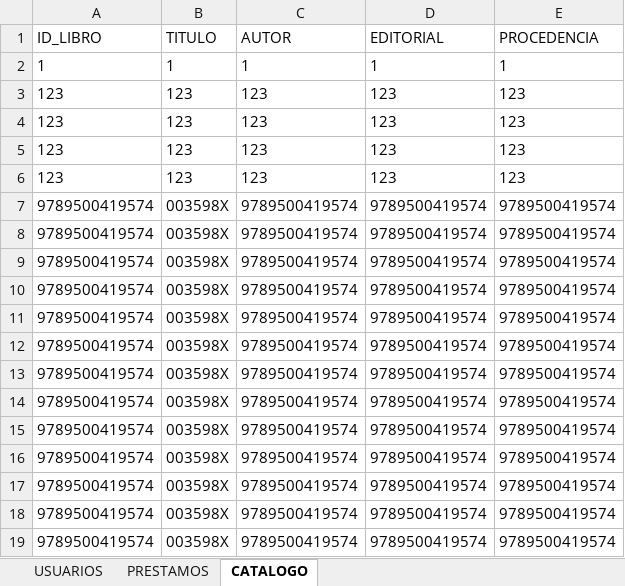
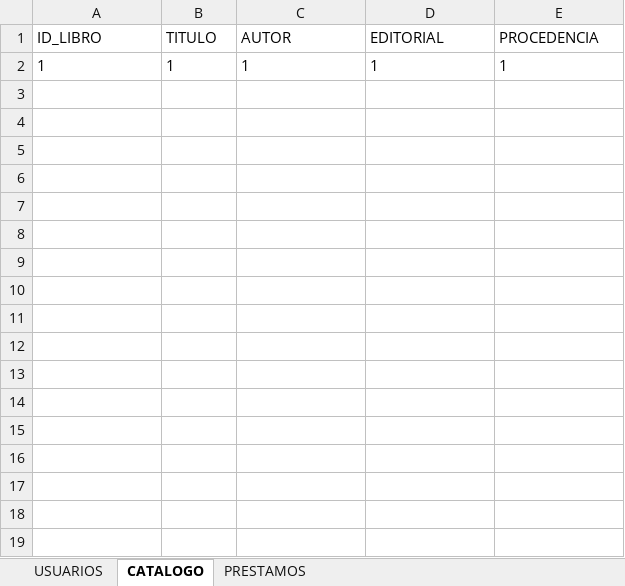
Before and after one commit to Byron1235/CRA, an Excel workbook: backend/electron_app/Biblioteca.xlsx, sheet CATALOGO, drawn as a sheet; values as stored, in another font and other column widths than the file's, no borders; the diff names each change by its address in the sheet, - before the commit and + after, or states it on an @@ line.

```diff
--- a/backend/electron_app/Biblioteca.xlsx (sheet CATALOGO)
+++ b/backend/electron_app/Biblioteca.xlsx (sheet CATALOGO)
@@ sheet tab order changed: USUARIOS | CATALOGO | PRESTAMOS @@
-row 3: 123 | 123 | 123 | 123 | 123
-row 4: 123 | 123 | 123 | 123 | 123
-row 5: 123 | 123 | 123 | 123 | 123
-row 6: 123 | 123 | 123 | 123 | 123
-row 7: 9789500419574 | 003598X | 9789500419574 | 9789500419574 | 9789500419574
-row 8: 9789500419574 | 003598X | 9789500419574 | 9789500419574 | 9789500419574
-row 9: 9789500419574 | 003598X | 9789500419574 | 9789500419574 | 9789500419574
-row 10: 9789500419574 | 003598X | 9789500419574 | 9789500419574 | 9789500419574
-row 11: 9789500419574 | 003598X | 9789500419574 | 9789500419574 | 9789500419574
-row 12: 9789500419574 | 003598X | 9789500419574 | 9789500419574 | 9789500419574
-row 13: 9789500419574 | 003598X | 9789500419574 | 9789500419574 | 9789500419574
-row 14: 9789500419574 | 003598X | 9789500419574 | 9789500419574 | 9789500419574
-row 15: 9789500419574 | 003598X | 9789500419574 | 9789500419574 | 9789500419574
-row 16: 9789500419574 | 003598X | 9789500419574 | 9789500419574 | 9789500419574
-row 17: 9789500419574 | 003598X | 9789500419574 | 9789500419574 | 9789500419574
-row 18: 9789500419574 | 003598X | 9789500419574 | 9789500419574 | 9789500419574
-row 19: 9789500419574 | 003598X | 9789500419574 | 9789500419574 | 9789500419574
```
Also changed, not shown: sheet USUARIOS, sheet PRESTAMOS, 10 other files.
